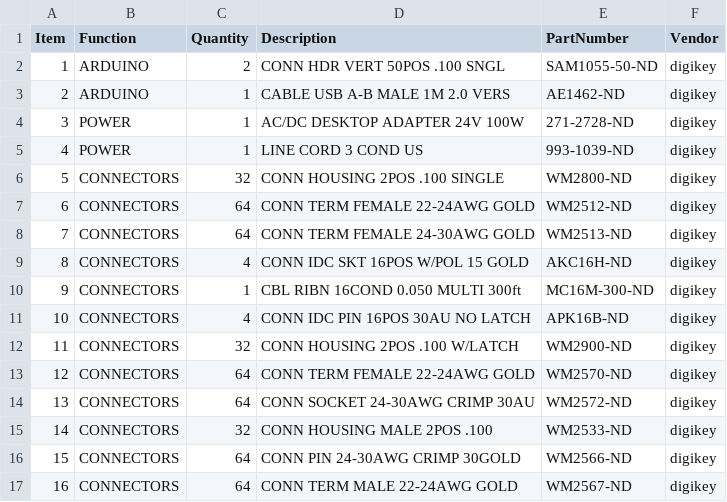
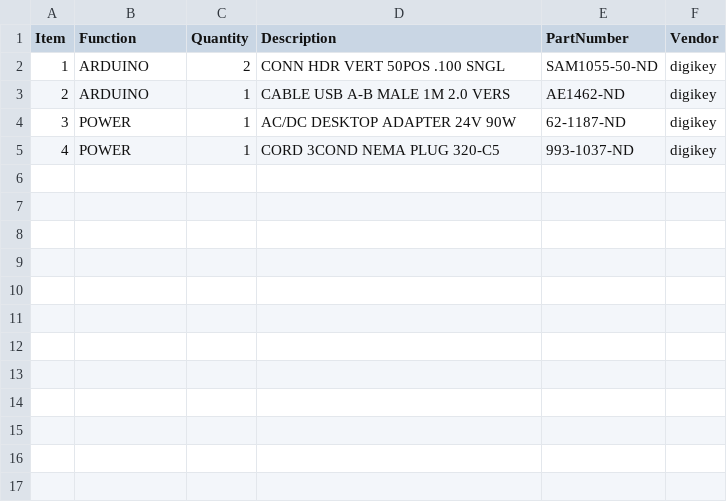
Before and after one commit to janelia-modular-devices/relay_controller, a CSV file: pcb/bom/bom_pcb_add.csv, drawn as a sheet.

```diff
--- a/pcb/bom/bom_pcb_add.csv
+++ b/pcb/bom/bom_pcb_add.csv
@@ -3,15 +3,3 @@ Item,Function,Quantity,Description,PartNumber,Vendor
 2,ARDUINO,1,CABLE USB A-B MALE 1M 2.0 VERS,AE1462-ND,digikey
-3,POWER,1,AC/DC DESKTOP ADAPTER 24V 100W,271-2728-ND,digikey
-4,POWER,1,LINE CORD 3 COND US,993-1039-ND,digikey
-5,CONNECTORS,32,CONN HOUSING 2POS .100 SINGLE,WM2800-ND,digikey
-6,CONNECTORS,64,CONN TERM FEMALE 22-24AWG GOLD,WM2512-ND,digikey
-7,CONNECTORS,64,CONN TERM FEMALE 24-30AWG GOLD,WM2513-ND,digikey
-8,CONNECTORS,4,CONN IDC SKT 16POS W/POL 15 GOLD,AKC16H-ND,digikey
-9,CONNECTORS,1,CBL RIBN 16COND 0.050 MULTI 300ft,MC16M-300-ND,digikey
-10,CONNECTORS,4,CONN IDC PIN 16POS 30AU NO LATCH,APK16B-ND,digikey
-11,CONNECTORS,32,CONN HOUSING 2POS .100 W/LATCH,WM2900-ND,digikey
-12,CONNECTORS,64,CONN TERM FEMALE 22-24AWG GOLD,WM2570-ND,digikey
-13,CONNECTORS,64,CONN SOCKET 24-30AWG CRIMP 30AU,WM2572-ND,digikey
-14,CONNECTORS,32,CONN HOUSING MALE 2POS .100,WM2533-ND,digikey
-15,CONNECTORS,64,CONN PIN 24-30AWG CRIMP 30GOLD,WM2566-ND,digikey
-16,CONNECTORS,64,CONN TERM MALE 22-24AWG GOLD,WM2567-ND,digikey
+3,POWER,1,AC/DC DESKTOP ADAPTER 24V 90W,62-1187-ND,digikey
+4,POWER,1,CORD 3COND NEMA PLUG 320-C5,993-1037-ND,digikey
```
Also changed, not shown: 15 other files.
